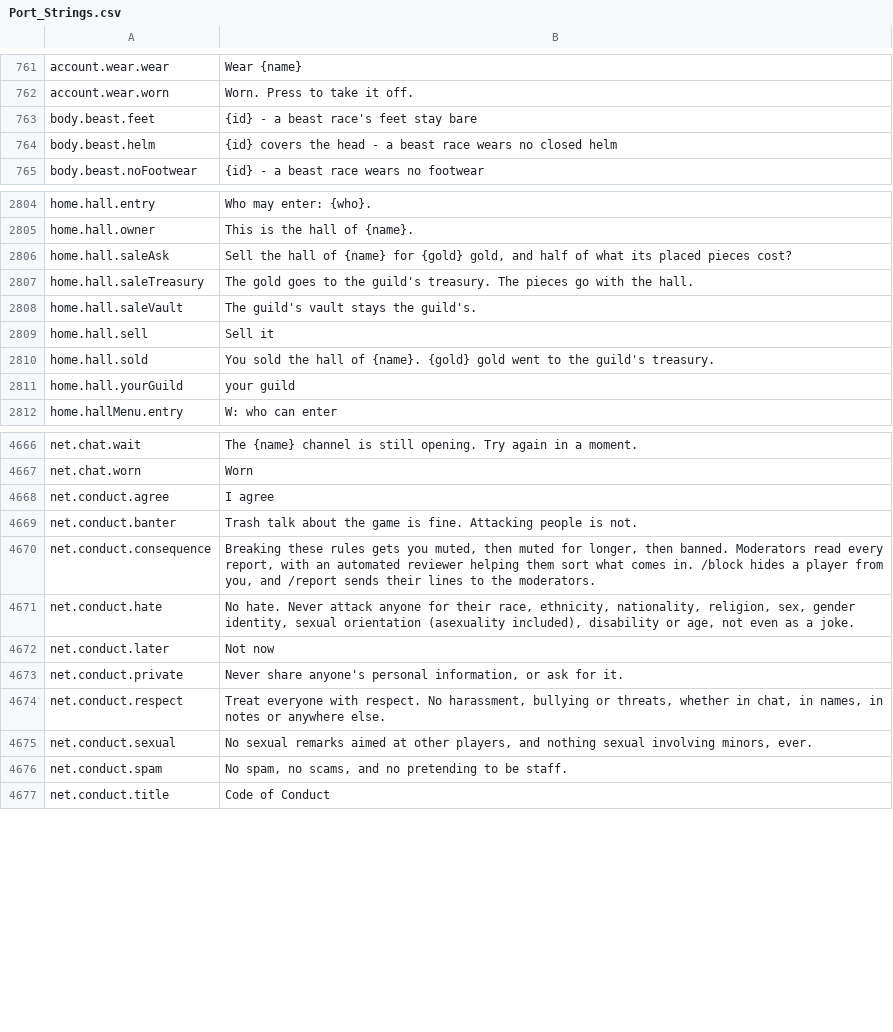
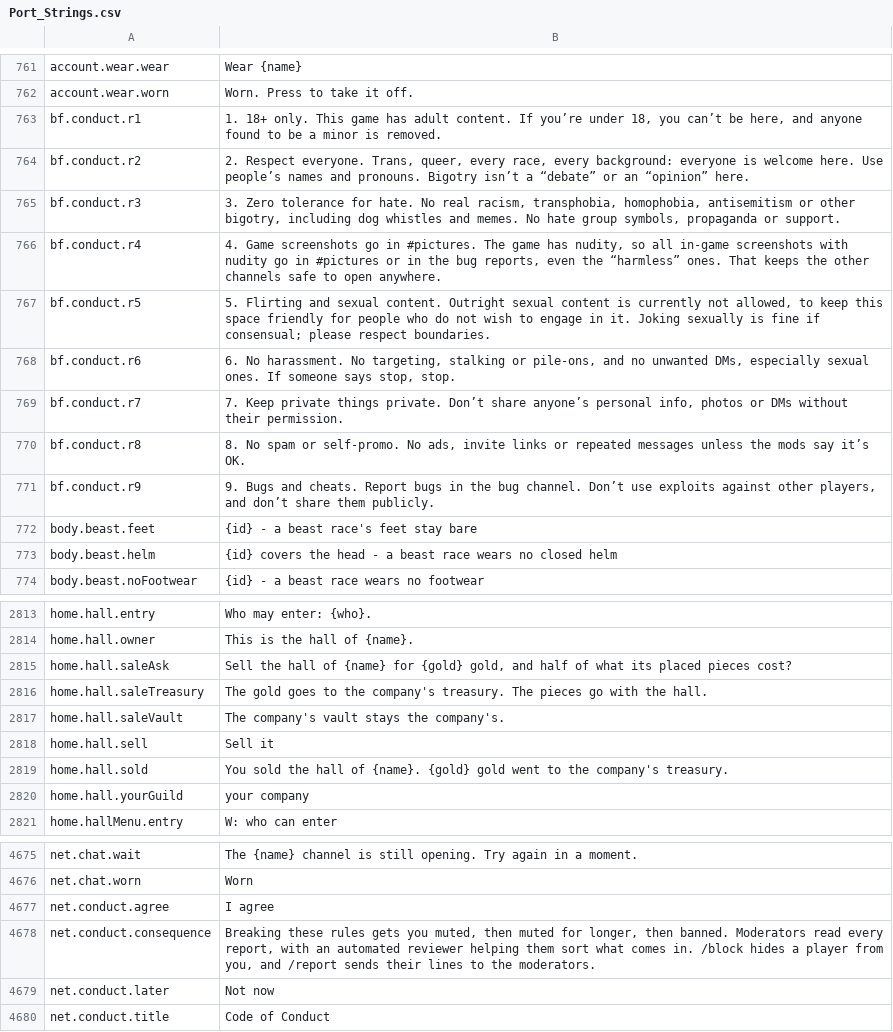
Before and after one commit to Killbow/bunnyfall, a CSV file: locales/en/Port_Strings.csv, drawn as a sheet; only a part is shown, gaps mark what is left out; the diff covers the shown part only.

```diff
--- a/locales/en/Port_Strings.csv
+++ b/locales/en/Port_Strings.csv
@@ -762,2 +762,11 @@ account.wear.wear,"Wear {name}"
 account.wear.worn,"Worn. Press to take it off."
+bf.conduct.r1,"1. 18+ only. This game has adult content. If you’re under 18, you can’t be here, and anyone found to be a minor is removed."
+bf.conduct.r2,"2. Respect everyone. Trans, queer, every race, every background: everyone is welcome here. Use people’s names and pronouns. Bigotry isn’t a “debate” or an “opinion” here."
+bf.conduct.r3,"3. Zero tolerance for hate. No real racism, transphobia, homophobia, antisemitism or other bigotry, including dog whistles and memes. No hate group symbols, propaganda or support."
+bf.conduct.r4,"4. Game screenshots go in #pictures. The game has nudity, so all in-game screenshots with nudity go in #pictures or in the bug reports, even the “harmless” ones. That keeps the other channels safe to open anywhere."
+bf.conduct.r5,"5. Flirting and sexual content. Outright sexual content is currently not allowed, to keep this space friendly for people who do not wish to engage in it. Joking sexually is fine if consensual; please respect boundaries."
+bf.conduct.r6,"6. No harassment. No targeting, stalking or pile-ons, and no unwanted DMs, especially sexual ones. If someone says stop, stop."
+bf.conduct.r7,"7. Keep private things private. Don’t share anyone’s personal info, photos or DMs without their permission."
+bf.conduct.r8,"8. No spam or self-promo. No ads, invite links or repeated messages unless the mods say it’s OK."
+bf.conduct.r9,"9. Bugs and cheats. Report bugs in the bug channel. Don’t use exploits against other players, and don’t share them publicly."
 body.beast.feet,"{id} - a beast race's feet stay bare"
@@ -2806,7 +2815,7 @@ home.hall.owner,"This is the hall of {name}."
 home.hall.saleAsk,"Sell the hall of {name} for {gold} gold, and half of what its placed pieces cost?"
-home.hall.saleTreasury,"The gold goes to the guild's treasury. The pieces go with the hall."
-home.hall.saleVault,"The guild's vault stays the guild's."
+home.hall.saleTreasury,"The gold goes to the company's treasury. The pieces go with the hall."
+home.hall.saleVault,"The company's vault stays the company's."
 home.hall.sell,"Sell it"
-home.hall.sold,"You sold the hall of {name}. {gold} gold went to the guild's treasury."
-home.hall.yourGuild,"your guild"
+home.hall.sold,"You sold the hall of {name}. {gold} gold went to the company's treasury."
+home.hall.yourGuild,"your company"
 home.hallMenu.entry,"W: who can enter"
@@ -4668,10 +4677,4 @@ net.chat.worn,"Worn"
 net.conduct.agree,"I agree"
-net.conduct.banter,"Trash talk about the game is fine. Attacking people is not."
 net.conduct.consequence,"Breaking these rules gets you muted, then muted for longer, then banned. Moderators read every report, with an automated reviewer helping them sort what comes in. /block hides a player from you, and /report sends their lines to the moderators."
-net.conduct.hate,"No hate. Never attack anyone for their race, ethnicity, nationality, religion, sex, gender identity, sexual orientation (asexuality included), disability or age, not even as a joke."
 net.conduct.later,"Not now"
-net.conduct.private,"Never share anyone's personal information, or ask for it."
-net.conduct.respect,"Treat everyone with respect. No harassment, bullying or threats, whether in chat, in names, in notes or anywhere else."
-net.conduct.sexual,"No sexual remarks aimed at other players, and nothing sexual involving minors, ever."
-net.conduct.spam,"No spam, no scams, and no pretending to be staff."
 net.conduct.title,"Code of Conduct"
```
Also changed, not shown: 106 edited cells elsewhere in this file, 22 other files.
